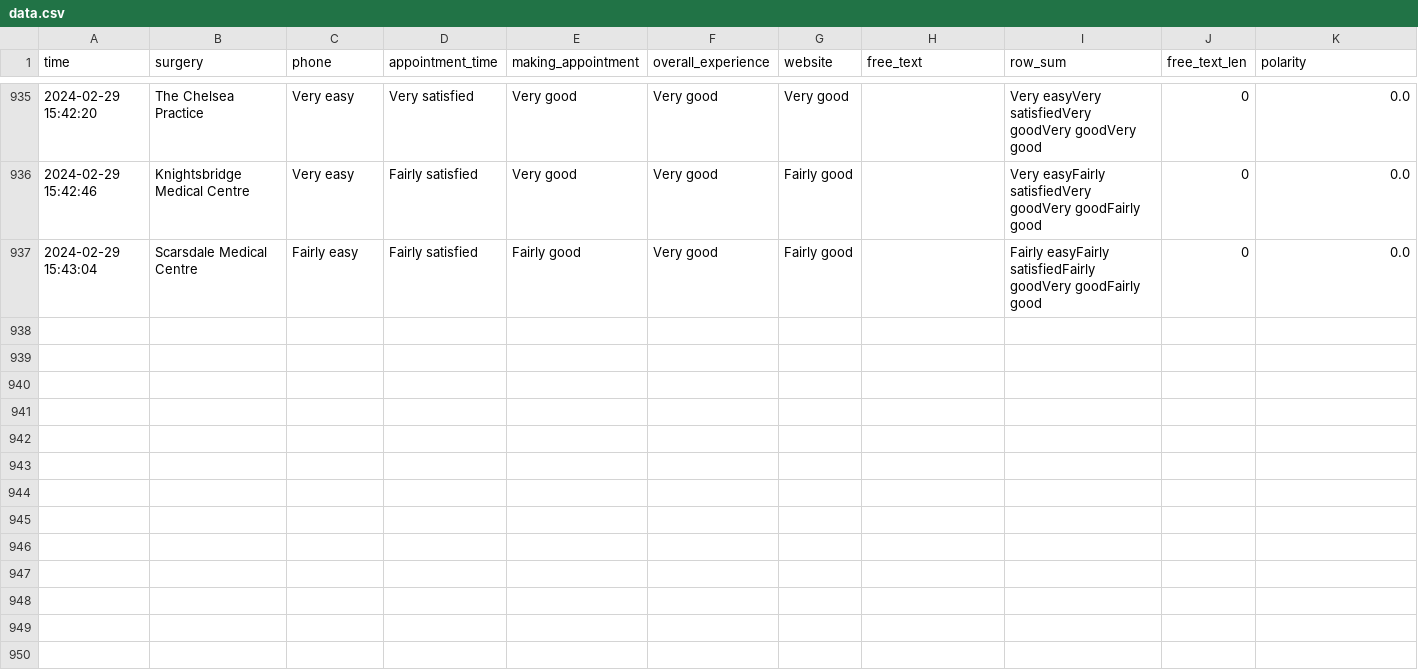
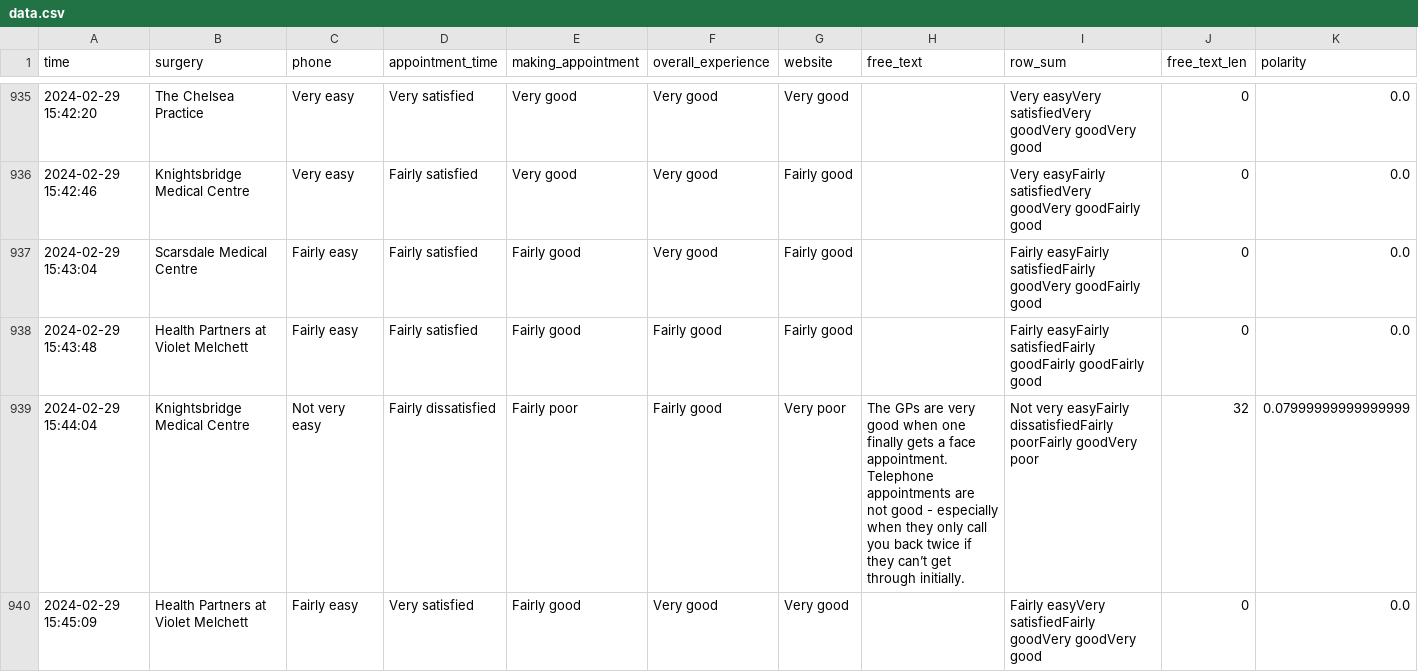
Before and after one commit to janduplessis883/gp-patient-survey, a CSV file: gp_patient_survey/data/data.csv, drawn as a sheet; only a part is shown, gaps mark what is left out; rows hold the shown columns only; the diff covers the shown part only; the diff names each change by its address in the sheet, - before the commit and + after, or states it on an @@ line.

Commit message:
Automated commit via Python script - 2024-02-29 15:49

```diff
--- a/gp_patient_survey/data/data.csv
+++ b/gp_patient_survey/data/data.csv
+row 938: 2024-02-29 15:43:48 | Health Partners at Violet Melchett | Fairly easy | Fairly satisfied | Fairly good | Fairly good | Fairly good |  | Fairly easyFairly satisfiedFairly goodFairly goodFairly good | 0 | 0.0
+row 939: 2024-02-29 15:44:04 | Knightsbridge Medical Centre | Not very easy | Fairly dissatisfied | Fairly poor | Fairly good | Very poor | The GPs are very good when one finally gets a face appointment. Telephone appointments are not good - especially when they only call you back twice if they can’t get through initially. | Not very easyFairly dissatisfiedFairly poorFairly goodVery poor | 32 | 0.07999999999999999
+row 940: 2024-02-29 15:45:09 | Health Partners at Violet Melchett | Fairly easy | Very satisfied | Fairly good | Very good | Very good |  | Fairly easyVery satisfiedFairly goodVery goodVery good | 0 | 0.0
```
Also changed, not shown: 3 added rows and 1 edited cell elsewhere in this file.
